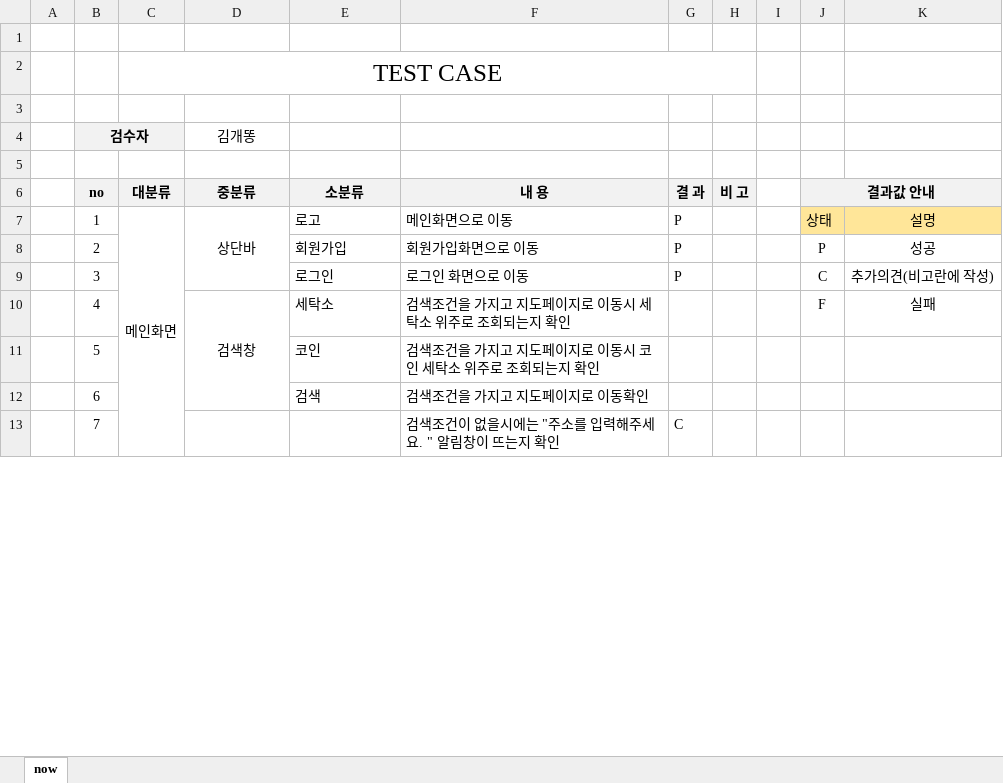
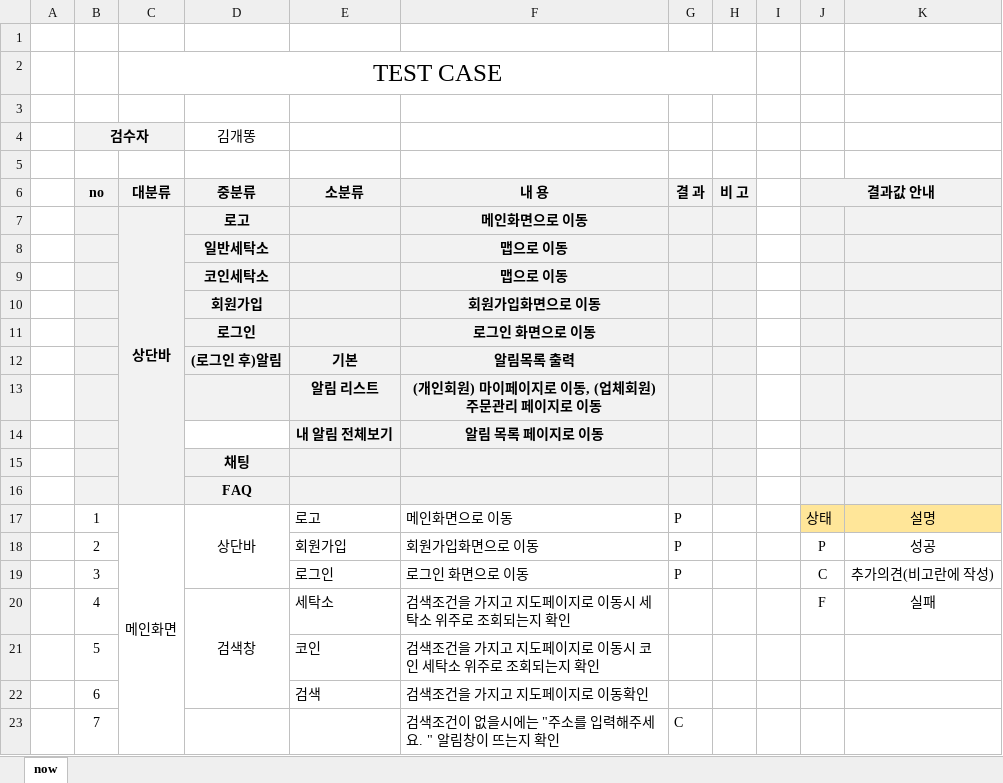
Before and after one commit to qeiqiem/bitcampAcademy, an Excel workbook: 04.04(장주옥)-테스트_케이스.xlsx, sheet now, drawn as a sheet; only a part is shown; values as stored, in another font and other column widths than the file's, no borders; charts and pictures not drawn; the diff covers the shown part only; the diff names each change by its address in the sheet, - before the commit and + after, or states it on an @@ line.

```diff
--- a/04.04(장주옥)-테스트_케이스.xlsx (sheet now)
+++ b/04.04(장주옥)-테스트_케이스.xlsx (sheet now)
+row 7:  |  | 상단바 | 로고 |  | 메인화면으로 이동
+row 8:  |  |  | 일반세탁소 |  | 맵으로 이동
+row 9:  |  |  | 코인세탁소 |  | 맵으로 이동
+row 10:  |  |  | 회원가입 |  | 회원가입화면으로 이동
+row 11:  |  |  | 로그인 |  | 로그인 화면으로 이동
+row 12:  |  |  | (로그인 후)알림 | 기본 | 알림목록 출력
+row 13:  |  |  |  | 알림 리스트 | (개인회원) 마이페이지로 이동, (업체회원) 주문관리 페이지로 이동
+row 14:  |  |  |  | 내 알림 전체보기 | 알림 목록 페이지로 이동
+row 15:  |  |  | 채팅
+row 16:  |  |  | FAQ
```
Also changed, not shown: 45 added rows elsewhere in this sheet, charts or pictures, 22 other files.
